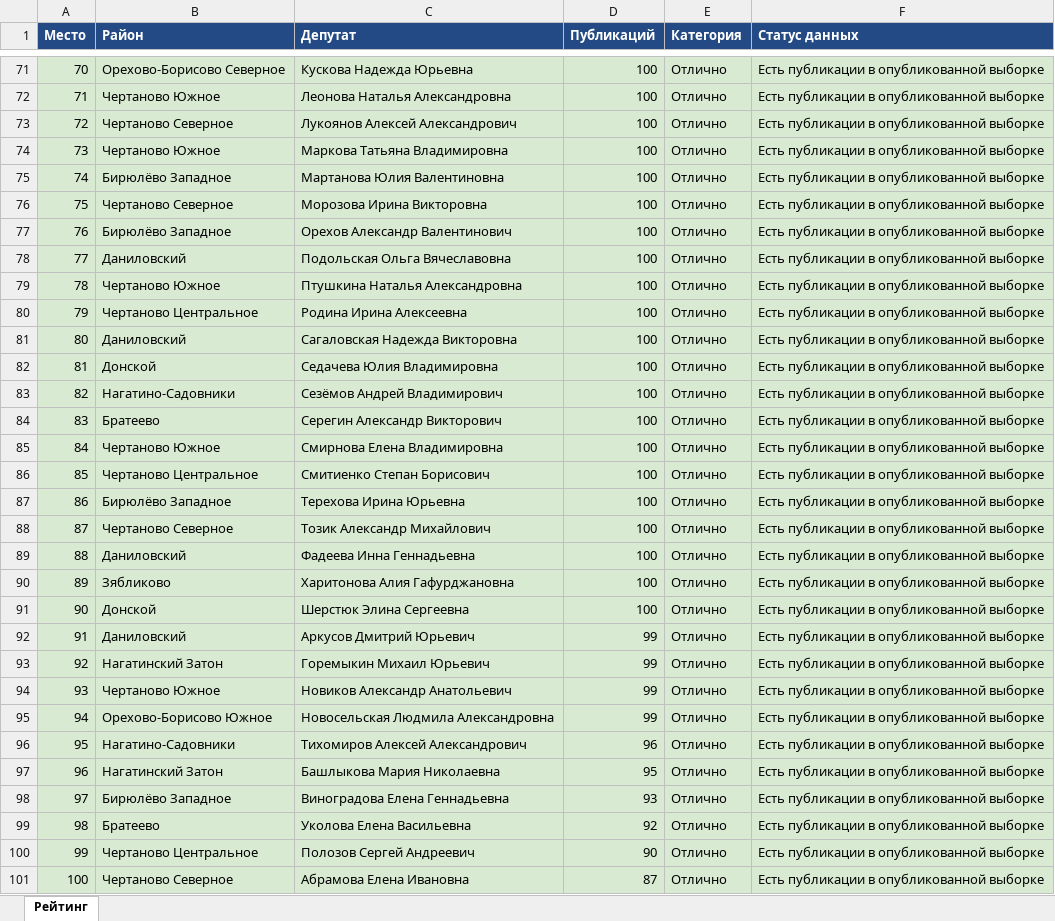
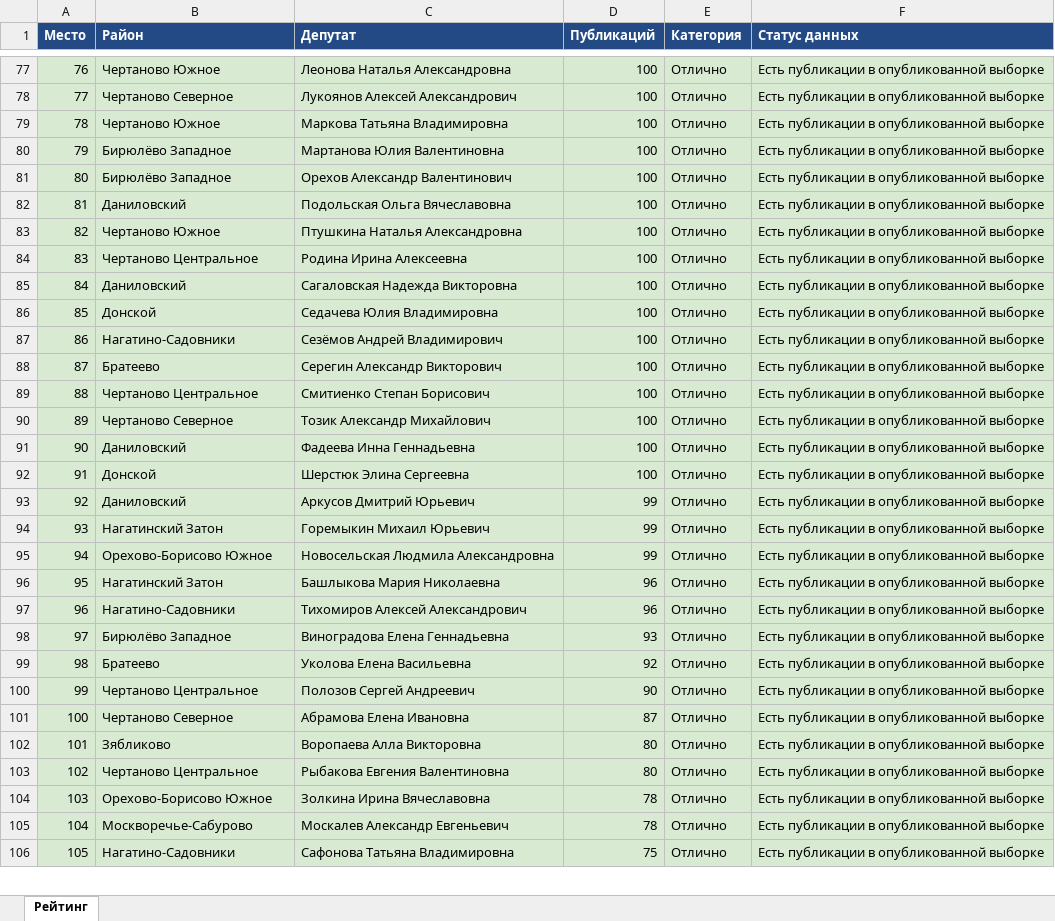
Before and after one commit to legion68910102-dotcom/deputy-monitor, an Excel workbook: Deputies_YUAO_Ranking.xlsx, sheet Рейтинг, drawn as a sheet; only a part is shown, gaps mark what is left out; the shorter side is filled out with more unchanged rows; values as stored, in another font and other column widths than the file's, no borders; removed rows and columns are numbered as before the commit, all else as after; the diff covers the shown part only; the diff names each change by its address in the sheet, - before the commit and + after, or states it on an @@ line.

```diff
--- a/Deputies_YUAO_Ranking.xlsx (sheet Рейтинг)
+++ b/Deputies_YUAO_Ranking.xlsx (sheet Рейтинг)
-row 71: 70 | Орехово-Борисово Северное | Кускова Надежда Юрьевна | 100 | Отлично | Есть публикации в опубликованной выборке
-A77 (Место): 71
+A77 (Место): 76
-A78 (Место): 72
+A78 (Место): 77
-A79 (Место): 73
+A79 (Место): 78
-A80 (Место): 74
+A80 (Место): 79
-row 76: 75 | Чертаново Северное | Морозова Ирина Викторовна | 100 | Отлично | Есть публикации в опубликованной выборке
-A81 (Место): 76
+A81 (Место): 80
-A82 (Место): 77
+A82 (Место): 81
-A83 (Место): 78
+A83 (Место): 82
-A84 (Место): 79
+A84 (Место): 83
-A85 (Место): 80
+A85 (Место): 84
-A86 (Место): 81
+A86 (Место): 85
-A87 (Место): 82
+A87 (Место): 86
-A88 (Место): 83
+A88 (Место): 87
-row 85: 84 | Чертаново Южное | Смирнова Елена Владимировна | 100 | Отлично | Есть публикации в опубликованной выборке
-A89 (Место): 85
+A89 (Место): 88
-row 87: 86 | Бирюлёво Западное | Терехова Ирина Юрьевна | 100 | Отлично | Есть публикации в опубликованной выборке
-A90 (Место): 87
+A90 (Место): 89
-A91 (Место): 88
+A91 (Место): 90
-row 90: 89 | Зябликово | Харитонова Алия Гафурджановна | 100 | Отлично | Есть публикации в опубликованной выборке
-A92 (Место): 90
+A92 (Место): 91
-A93 (Место): 91
+A93 (Место): 92
-A94 (Место): 92
+A94 (Место): 93
-row 94: 93 | Чертаново Южное | Новиков Александр Анатольевич | 99 | Отлично | Есть публикации в опубликованной выборке
+row 96: 95 | Нагатинский Затон | Башлыкова Мария Николаевна | 96 | Отлично | Есть публикации в опубликованной выборке
-A97 (Место): 95
+A97 (Место): 96
-row 97: 96 | Нагатинский Затон | Башлыкова Мария Николаевна | 95 | Отлично | Есть публикации в опубликованной выборке
```
Also changed, not shown: 21 added rows, 15 removed rows, 66 edited cells and cell formats elsewhere in this sheet, 1 other file.
